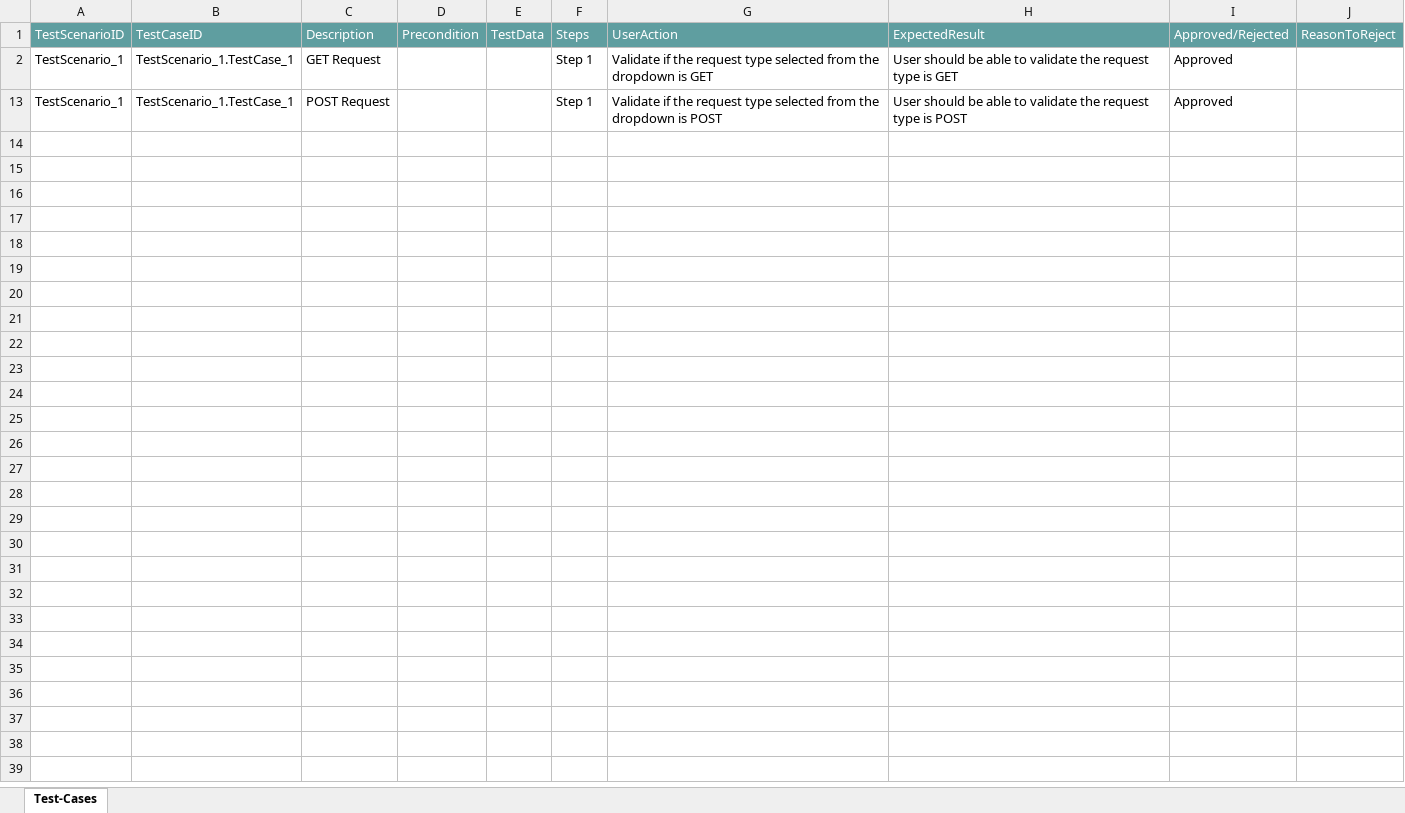
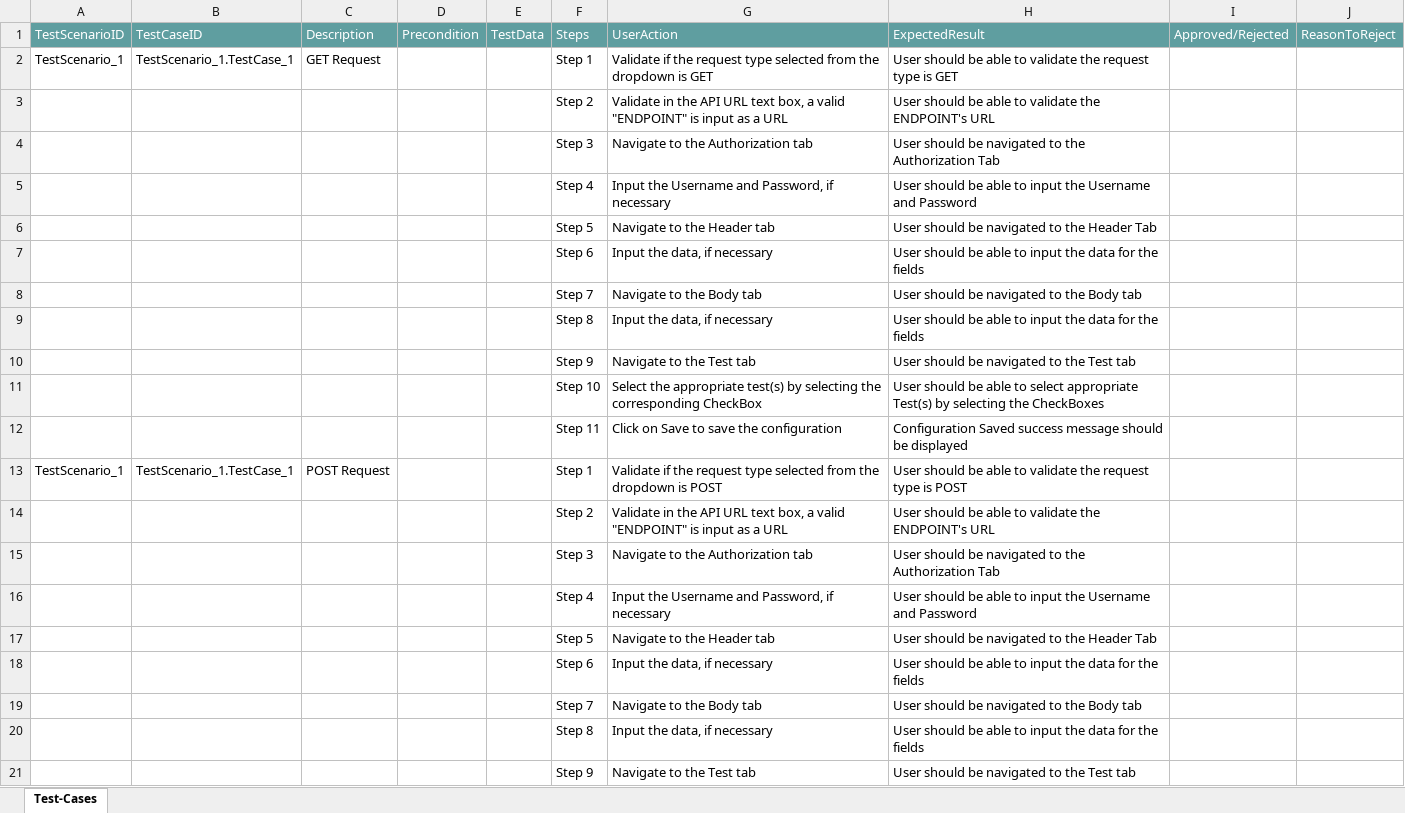
Before and after one commit to ShaikMohamedIrfan/APITesting, an Excel workbook: TestAPI.xlsx, sheet Test-Cases, drawn as a sheet; only a part is shown; values as stored, in another font and other column widths than the file's, no borders; table styles not drawn; the diff covers the shown part only; the diff names each change by its address in the sheet, - before the commit and + after, or states it on an @@ line.

Commit message:
Initial Commit for Verification of Test cases

```diff
--- a/TestAPI.xlsx (sheet Test-Cases)
+++ b/TestAPI.xlsx (sheet Test-Cases)
-I2: Approved
+I2: (empty)
@@ row 3 unhidden:  |  |  |  |  | Step 2 | Validate in the API URL text box, a valid "ENDPOINT" is input as a URL | User should be able to validate the ENDPOINT's URL @@
@@ row 4 unhidden:  |  |  |  |  | Step 3 | Navigate to the Authorization tab | User should be navigated to the Authorization Tab @@
@@ row 5 unhidden:  |  |  |  |  | Step 4 | Input the Username and Password, if necessary | User should be able to input the Username and Password @@
@@ row 6 unhidden:  |  |  |  |  | Step 5 | Navigate to the Header tab | User should be navigated to the Header Tab @@
@@ row 7 unhidden:  |  |  |  |  | Step 6 | Input the data, if necessary | User should be able to input the data for the fields @@
@@ row 8 unhidden:  |  |  |  |  | Step 7 | Navigate to the Body tab | User should be navigated to the Body tab @@
@@ row 9 unhidden:  |  |  |  |  | Step 8 | Input the data, if necessary | User should be able to input the data for the fields @@
@@ row 10 unhidden:  |  |  |  |  | Step 9 | Navigate to the Test tab | User should be navigated to the Test tab @@
@@ row 11 unhidden:  |  |  |  |  | Step 10 | Select the appropriate test(s) by selecting the corresponding CheckBox | User should be able to select appropriate Test(s) by selecting the CheckBoxes @@
@@ row 12 unhidden:  |  |  |  |  | Step 11 | Click on Save to save the configuration | Configuration Saved success message should be displayed @@
-I13: Approved
+I13: (empty)
@@ row 14 unhidden:  |  |  |  |  | Step 2 | Validate in the API URL text box, a valid "ENDPOINT" is input as a URL | User should be able to validate the ENDPOINT's URL @@
@@ row 15 unhidden:  |  |  |  |  | Step 3 | Navigate to the Authorization tab | User should be navigated to the Authorization Tab @@
@@ row 16 unhidden:  |  |  |  |  | Step 4 | Input the Username and Password, if necessary | User should be able to input the Username and Password @@
@@ row 17 unhidden:  |  |  |  |  | Step 5 | Navigate to the Header tab | User should be navigated to the Header Tab @@
@@ row 18 unhidden:  |  |  |  |  | Step 6 | Input the data, if necessary | User should be able to input the data for the fields @@
@@ row 19 unhidden:  |  |  |  |  | Step 7 | Navigate to the Body tab | User should be navigated to the Body tab @@
@@ row 20 unhidden:  |  |  |  |  | Step 8 | Input the data, if necessary | User should be able to input the data for the fields @@
@@ row 21 unhidden:  |  |  |  |  | Step 9 | Navigate to the Test tab | User should be navigated to the Test tab @@
```
Also changed, not shown: 1 added row and 12 hidden or unhidden rows elsewhere in this sheet.
